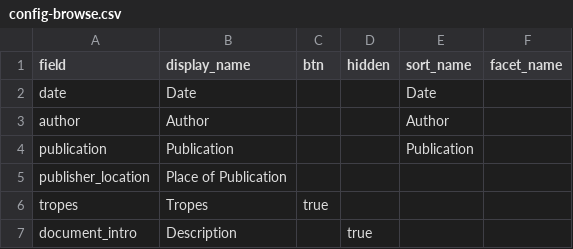
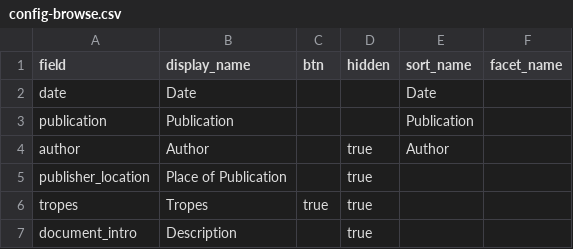
Before and after one commit to uiuc-ischool/lonewoman, a CSV file: _data/config-browse.csv, drawn as a sheet.

```diff
--- a/_data/config-browse.csv
+++ b/_data/config-browse.csv
@@ -2,6 +2,6 @@ field,display_name,btn,hidden,sort_name,facet_name
 date,Date,,,Date,
-author,Author,,,Author,
 publication,Publication,,,Publication,
-publisher_location,Place of Publication,,,,
-tropes,Tropes,true,,,
+author,Author,,true,Author,
+publisher_location,Place of Publication,,true,,
+tropes,Tropes,true,true,,
 document_intro,Description,,true,,
```
Also changed, not shown: _data/config-metadata.csv, 2 other files.
